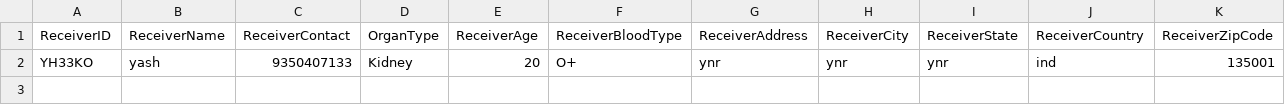
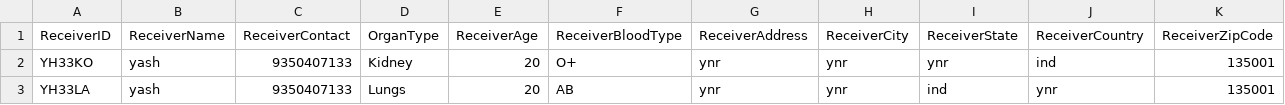
Before and after one commit to rusted-dreams/life-share, a CSV file: receiver.csv, drawn as a sheet; only a part is shown; rows hold the shown columns only; the diff names each change by its address in the sheet, - before the commit and + after, or states it on an @@ line.

```diff
--- a/receiver.csv
+++ b/receiver.csv
+row 3: YH33LA | yash | 9350407133 | Lungs | 20 | AB | ynr | ynr | ind | ynr | 135001
```
Also changed, not shown: details.csv, donor.csv, 1 other file.
